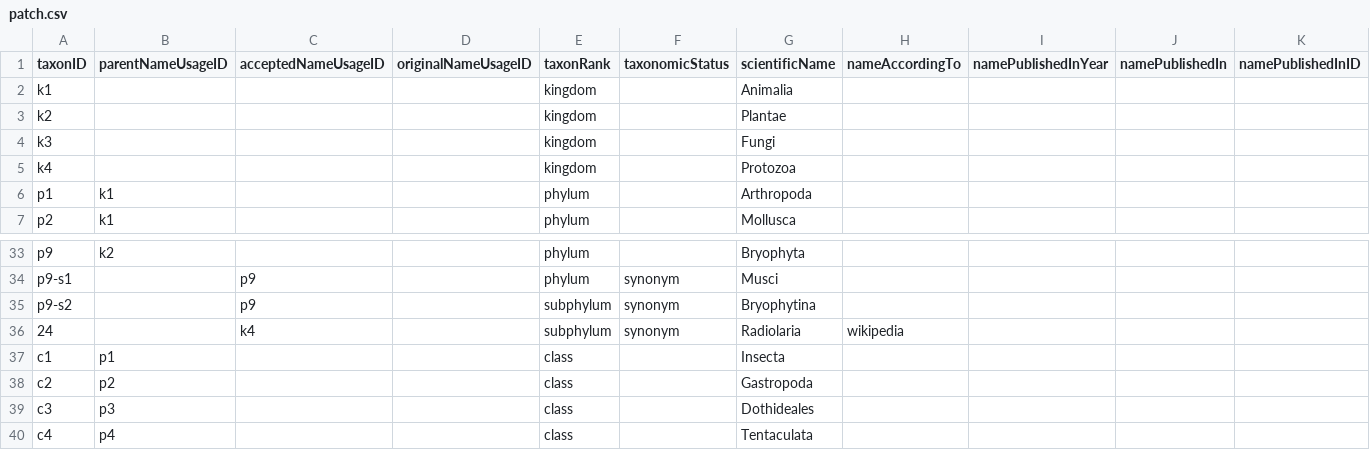
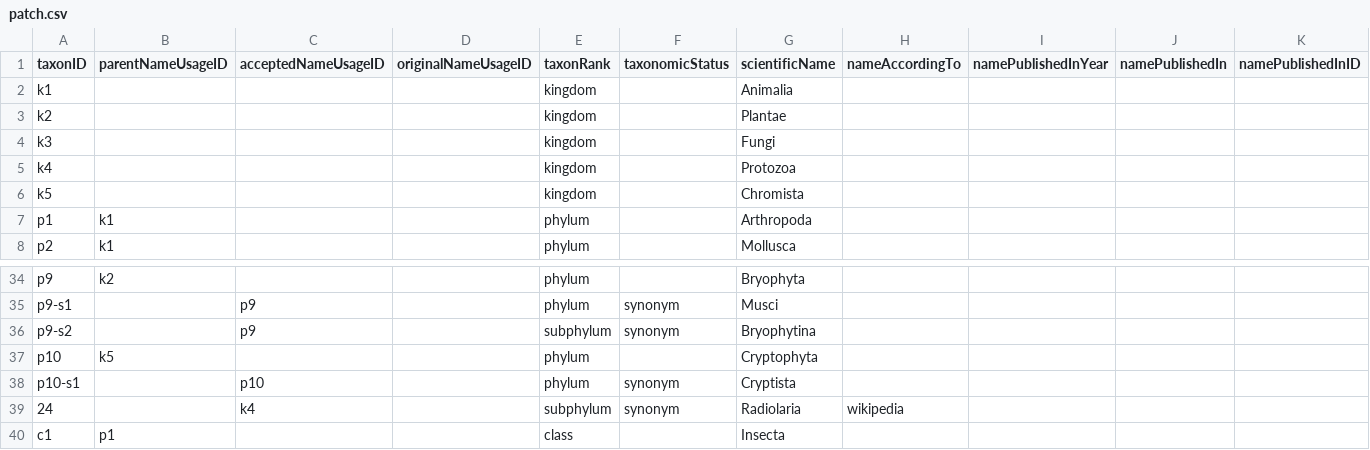
Before and after one commit to gbif/backbone-patch, a CSV file: patch.csv, drawn as a sheet; only a part is shown, gaps mark what is left out; the shorter side is filled out with more unchanged rows; rows hold the shown columns only; the diff names each change by its address in the sheet, - before the commit and + after, or states it on an @@ line.

Commit message:
Add Cryptophyta/Cryptista synonym

```diff
--- a/patch.csv
+++ b/patch.csv
+row 6: k5 |  |  |  | kingdom |  | Chromista
+row 37: p10 | k5 |  |  | phylum |  | Cryptophyta
+row 38: p10-s1 |  | p10 |  | phylum | synonym | Cryptista
```
